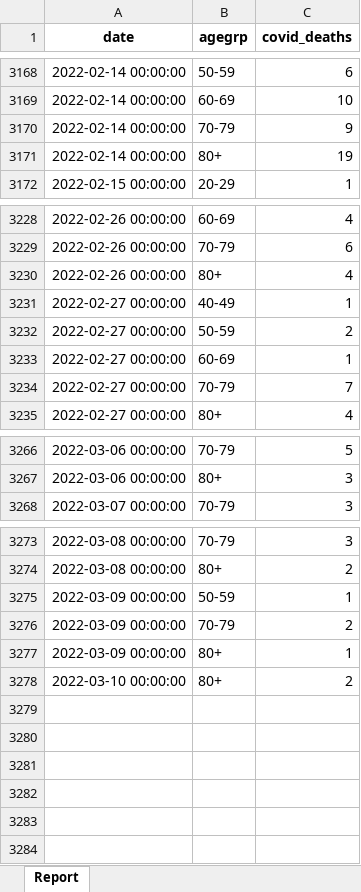
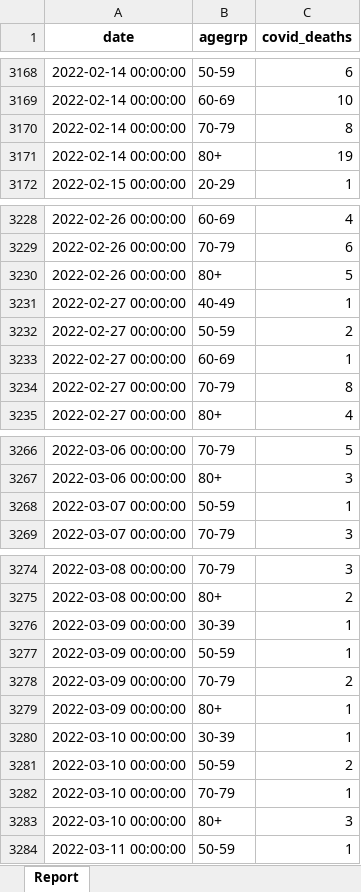
Before and after one commit to ercbk/Indiana-COVID-19-Tracker, an Excel workbook: data/age-deaths-historic.xlsx, sheet Report, drawn as a sheet; only a part is shown, gaps mark what is left out; values as stored, in another font and other column widths than the file's, no borders; addresses are those after the commit; the diff names each change by its address in the sheet, - before the commit and + after, or states it on an @@ line.

```diff
--- a/data/age-deaths-historic.xlsx (sheet Report)
+++ b/data/age-deaths-historic.xlsx (sheet Report)
-C3170 (covid_deaths): 9
+C3170 (covid_deaths): 8
-C3230 (covid_deaths): 4
+C3230 (covid_deaths): 5
-C3234 (covid_deaths): 7
+C3234 (covid_deaths): 8
+row 3268: 2022-03-07 00:00:00 | 50-59 | 1
+row 3276: 2022-03-09 00:00:00 | 30-39 | 1
+row 3280: 2022-03-10 00:00:00 | 30-39 | 1
-B3281 (agegrp): 80+
+B3281 (agegrp): 50-59
+row 3282: 2022-03-10 00:00:00 | 70-79 | 1
+row 3283: 2022-03-10 00:00:00 | 80+ | 3
+row 3284: 2022-03-11 00:00:00 | 50-59 | 1
```
Also changed, not shown: 25 other files.
